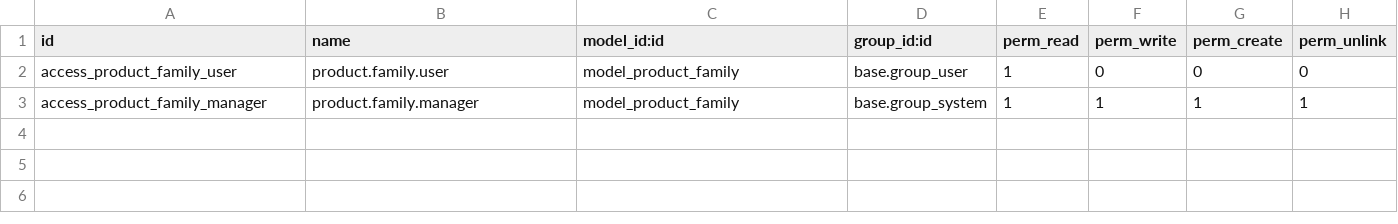
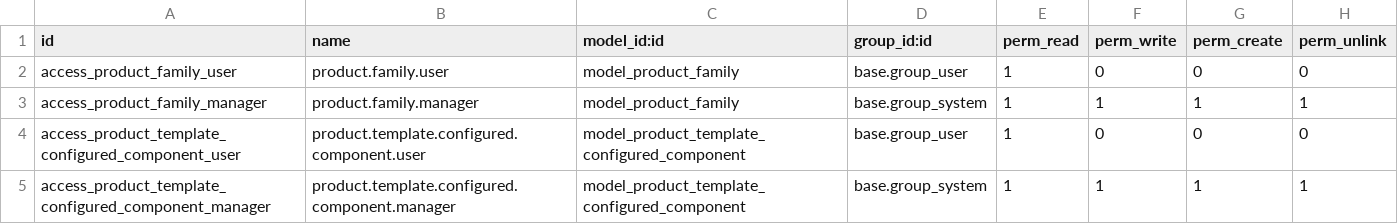
Before and after one commit to eyssen/odoo-sh-oktoklima, a CSV file: oktoklima/security/ir.model.access.csv, drawn as a sheet.

Commit message:
configured_product

```diff
--- a/oktoklima/security/ir.model.access.csv
+++ b/oktoklima/security/ir.model.access.csv
@@ -3 +3,3 @@ access_product_family_user,product.family.user,model_product_family,base.group_u
 access_product_family_manager,product.family.manager,model_product_family,base.group_system,1,1,1,1
+access_product_template_configured_component_user,product.template.configured.component.user,model_product_template_configured_component,base.group_user,1,0,0,0
+access_product_template_configured_component_manager,product.template.configured.component.manager,model_product_template_configured_component,base.group_system,1,1,1,1
```
Also changed, not shown: 4 other files.
